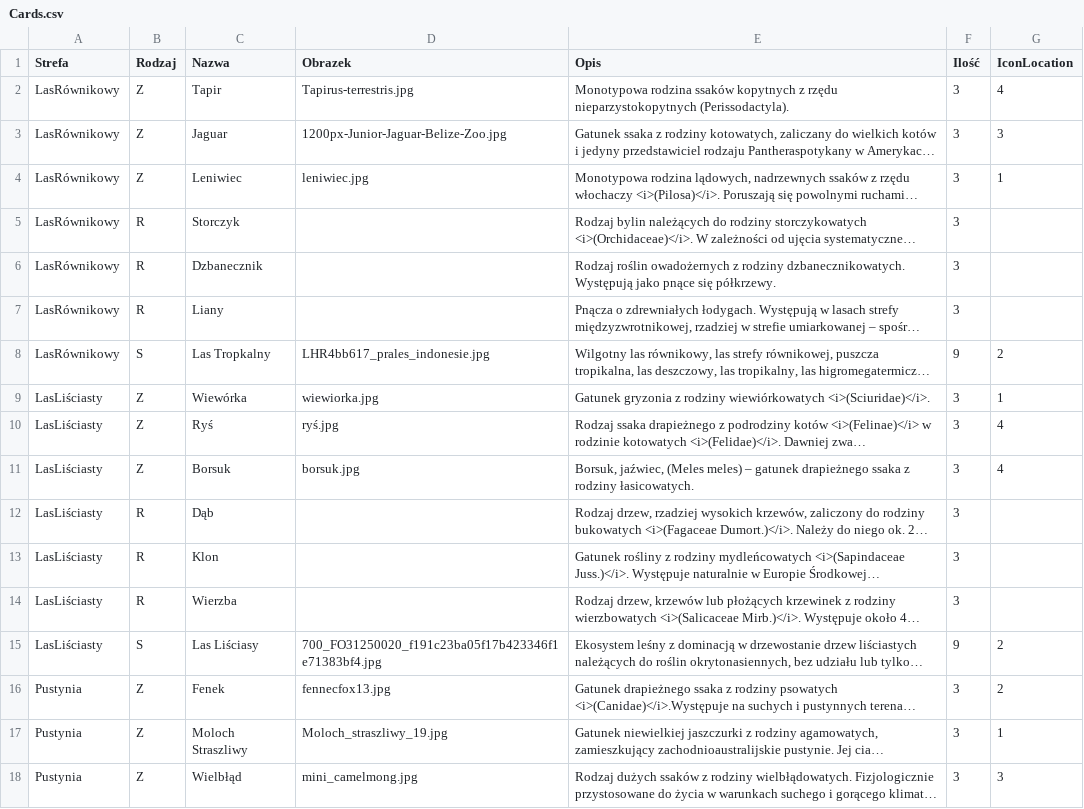
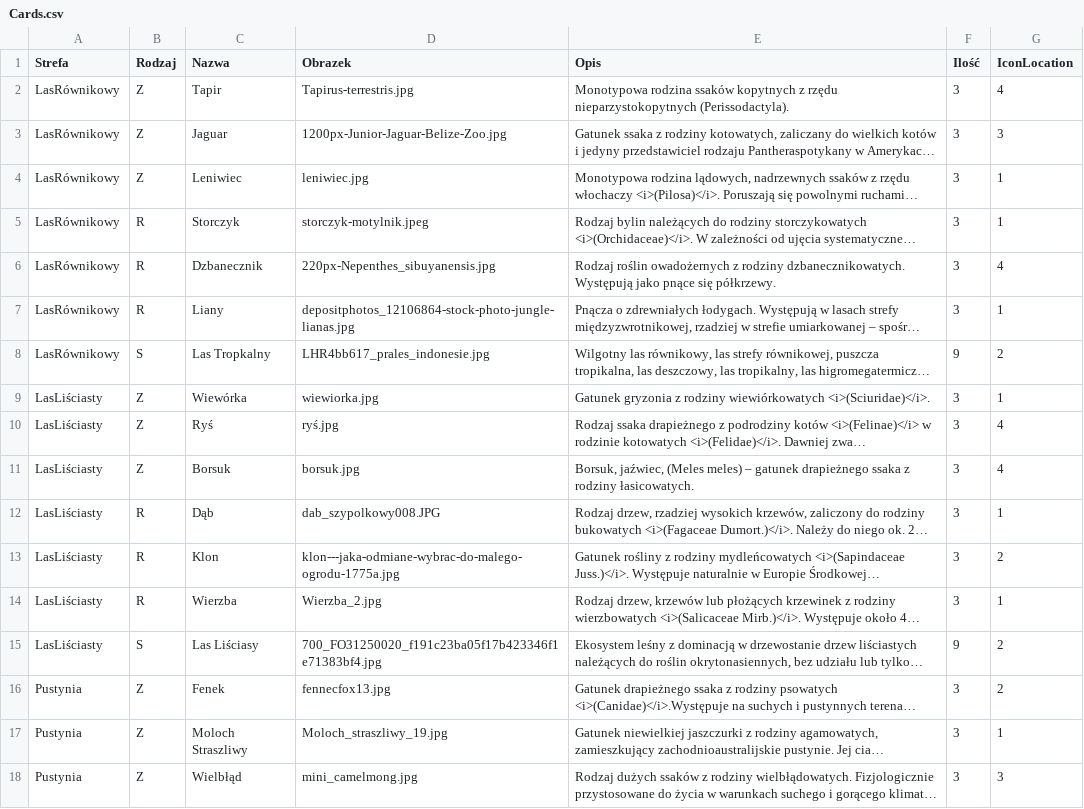
Before and after one commit to Sebastian-Gruchacz/ClimaticZonesGame, a CSV file: src/GameGenerator/Data/Cards.csv, drawn as a sheet; only a part is shown; long unchanged cells end in …; the diff covers the shown part only; the diff names each change by its address in the sheet, - before the commit and + after, or states it on an @@ line.

Commit message:
Instruction fixes. Image fixes. Added entries for plants. Icon repositioning.

```diff
--- a/src/GameGenerator/Data/Cards.csv
+++ b/src/GameGenerator/Data/Cards.csv
-D5 (Obrazek): (empty)
+D5 (Obrazek): storczyk-motylnik.jpeg
-G5 (IconLocation): (empty)
+G5 (IconLocation): 1
-D6 (Obrazek): (empty)
+D6 (Obrazek): 220px-Nepenthes_sibuyanensis.jpg
-G6 (IconLocation): (empty)
+G6 (IconLocation): 4
-D7 (Obrazek): (empty)
+D7 (Obrazek): depositphotos_12106864-stock-photo-jungle-lianas.jpg
-G7 (IconLocation): (empty)
+G7 (IconLocation): 1
-D12 (Obrazek): (empty)
+D12 (Obrazek): dab_szypolkowy008.JPG
-G12 (IconLocation): (empty)
+G12 (IconLocation): 1
-D13 (Obrazek): (empty)
+D13 (Obrazek): klon---jaka-odmiane-wybrac-do-malego-ogrodu-1775a.jpg
-G13 (IconLocation): (empty)
+G13 (IconLocation): 2
-D14 (Obrazek): (empty)
+D14 (Obrazek): Wierzba_2.jpg
-G14 (IconLocation): (empty)
+G14 (IconLocation): 1
```
Also changed, not shown: 40 edited cells elsewhere in this file, 5 other files.
